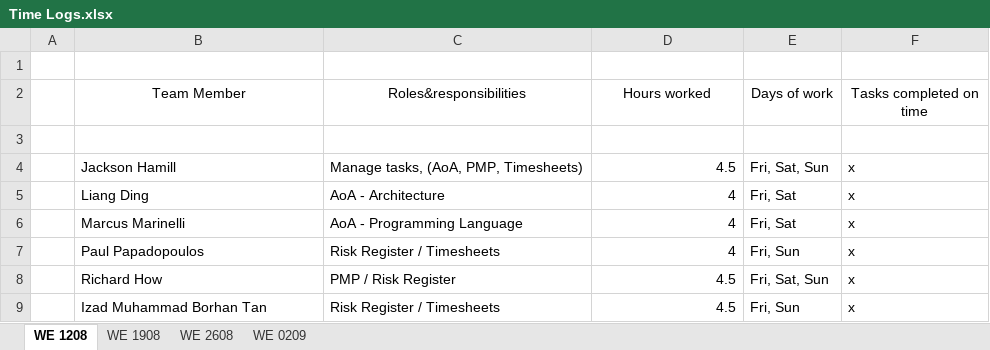
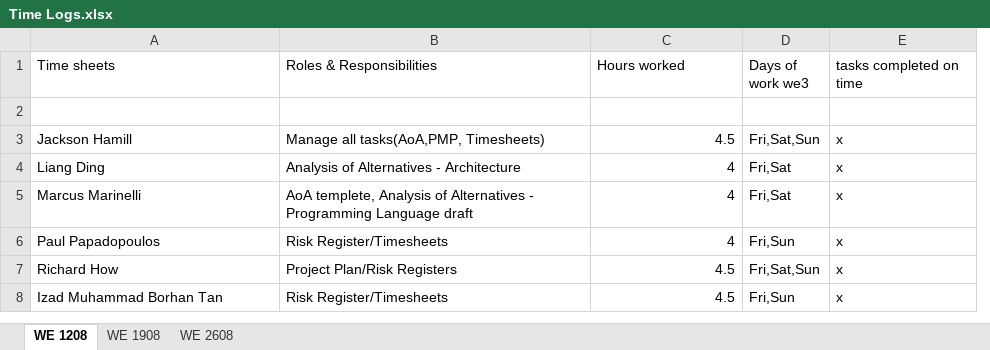
Before and after one commit to ldin0001/scrum, an Excel workbook: Time Logs.xlsx, sheet WE 1208, drawn as a sheet; values as stored, in another font and other column widths than the file's, no borders; charts and pictures not drawn; removed rows and columns are numbered as before the commit, all else as after; the diff names each change by its address in the sheet, - before the commit and + after, or states it on an @@ line.

```diff
--- a/Time Logs.xlsx (sheet WE 1208)
+++ b/Time Logs.xlsx (sheet WE 1208)
-sheet tab: WE 0209
-column A, empty
-column C (Roles&responsibilities), rows 4-9: Manage tasks, (AoA, PMP, Timesheets) | AoA - Architecture | AoA - Programming Language | Risk Register / Timesheets | PMP / Risk Register | Risk Register / Timesheets
+column B (Roles & Responsibilities), rows 3-8: Manage all tasks(AoA,PMP, Timesheets) | Analysis of Alternatives - Architecture | AoA templete, Analysis of Alternatives - Programming Language draft | Risk Register/Timesheets | Project Plan/Risk Registers | Risk Register/Timesheets
-column E (Days of work), rows 4-9: Fri, Sat, Sun | Fri, Sat | Fri, Sat | Fri, Sun | Fri, Sat, Sun | Fri, Sun
+column D (Days of work we3), rows 3-8: Fri,Sat,Sun | Fri,Sat | Fri,Sat | Fri,Sun | Fri,Sat,Sun | Fri,Sun
-row 1: (empty)
-A1: Team Member
+A1: Time sheets
-A1 alignment: center
+A1 alignment: left
-C1 alignment: center
+C1 alignment: left
-E1: Tasks completed on time
+E1: tasks completed on time
-E1 alignment: center
+E1 alignment: left
```
Also changed, not shown: sheet WE 1908, sheet WE 2608, charts or pictures, 1 other file.
